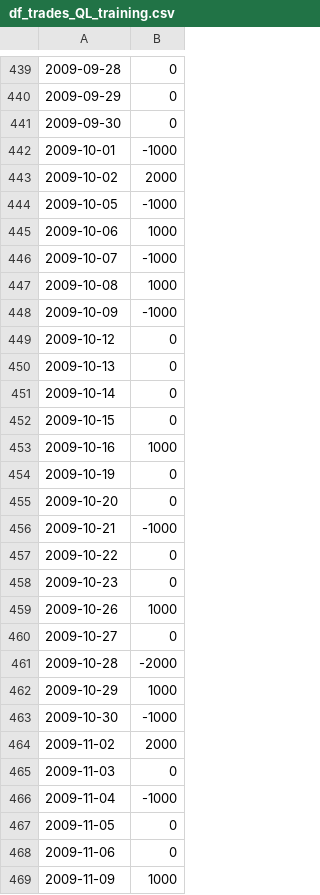
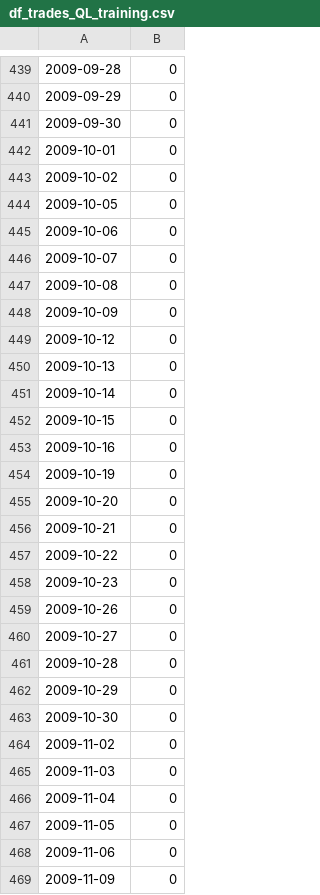
Before and after one commit to sandy-pj/ML4T, a CSV file: strategy_evaluation/df_trades_QL_training.csv, drawn as a sheet; only a part is shown, gaps mark what is left out; the diff covers the shown part only.

```diff
--- a/strategy_evaluation/df_trades_QL_training.csv
+++ b/strategy_evaluation/df_trades_QL_training.csv
@@ -441,9 +441,9 @@
 2009-09-30,0
-2009-10-01,-1000
-2009-10-02,2000
-2009-10-05,-1000
-2009-10-06,1000
-2009-10-07,-1000
-2009-10-08,1000
-2009-10-09,-1000
+2009-10-01,0
+2009-10-02,0
+2009-10-05,0
+2009-10-06,0
+2009-10-07,0
+2009-10-08,0
+2009-10-09,0
 2009-10-12,0
@@ -452,18 +452,18 @@
 2009-10-15,0
-2009-10-16,1000
+2009-10-16,0
 2009-10-19,0
 2009-10-20,0
-2009-10-21,-1000
+2009-10-21,0
 2009-10-22,0
 2009-10-23,0
-2009-10-26,1000
+2009-10-26,0
 2009-10-27,0
-2009-10-28,-2000
-2009-10-29,1000
-2009-10-30,-1000
-2009-11-02,2000
+2009-10-28,0
+2009-10-29,0
+2009-10-30,0
+2009-11-02,0
 2009-11-03,0
-2009-11-04,-1000
+2009-11-04,0
 2009-11-05,0
 2009-11-06,0
-2009-11-09,1000
+2009-11-09,0
```
Also changed, not shown: 143 edited cells elsewhere in this file, 23 other files.
